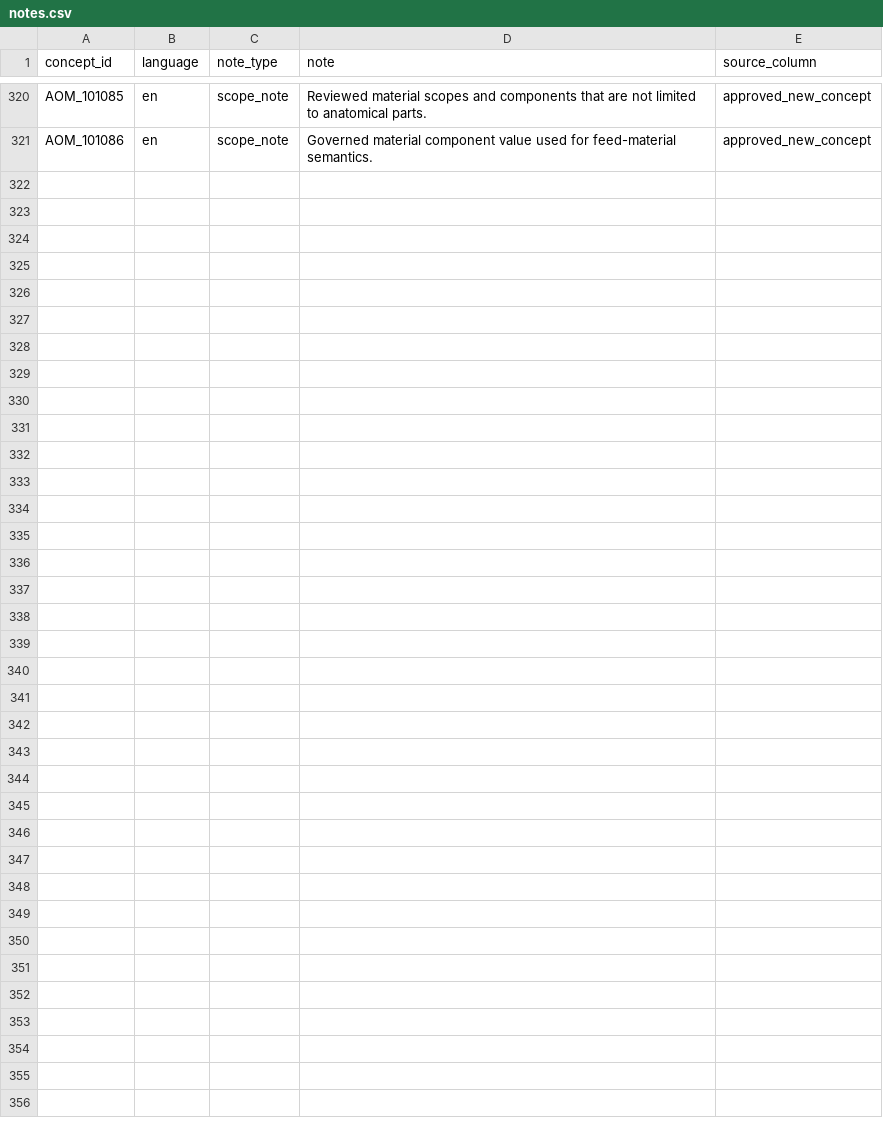
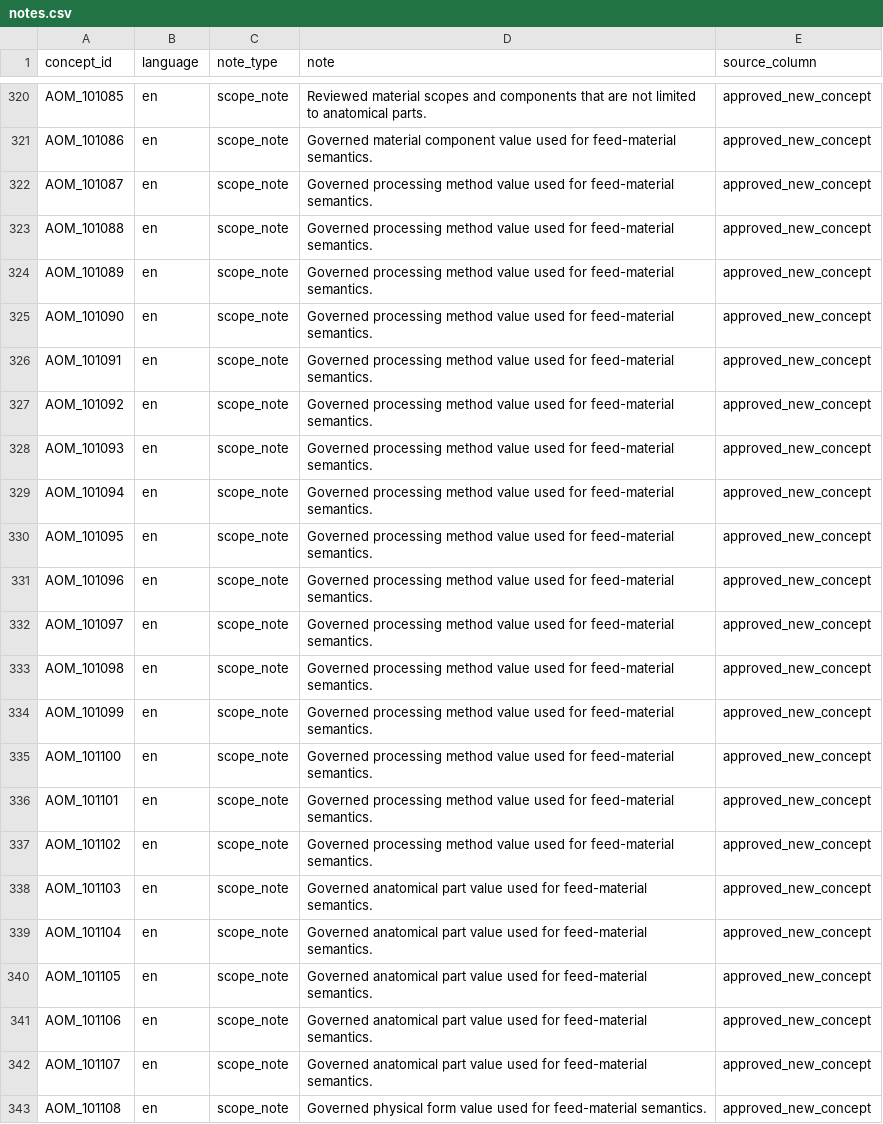
Before and after one commit to ERAgriculture/era-aom, a CSV file: data/livestock-staging/notes.csv, drawn as a sheet; only a part is shown, gaps mark what is left out.

```diff
--- a/data/livestock-staging/notes.csv
+++ b/data/livestock-staging/notes.csv
@@ -327 +327,23 @@ AOM_101085,en,scope_note,Reviewed material scopes and components that are not li
 AOM_101086,en,scope_note,Governed material component value used for feed-material semantics.,approved_new_concept
+AOM_101087,en,scope_note,Governed processing method value used for feed-material semantics.,approved_new_concept
+AOM_101088,en,scope_note,Governed processing method value used for feed-material semantics.,approved_new_concept
+AOM_101089,en,scope_note,Governed processing method value used for feed-material semantics.,approved_new_concept
+AOM_101090,en,scope_note,Governed processing method value used for feed-material semantics.,approved_new_concept
+AOM_101091,en,scope_note,Governed processing method value used for feed-material semantics.,approved_new_concept
+AOM_101092,en,scope_note,Governed processing method value used for feed-material semantics.,approved_new_concept
+AOM_101093,en,scope_note,Governed processing method value used for feed-material semantics.,approved_new_concept
+AOM_101094,en,scope_note,Governed processing method value used for feed-material semantics.,approved_new_concept
+AOM_101095,en,scope_note,Governed processing method value used for feed-material semantics.,approved_new_concept
+AOM_101096,en,scope_note,Governed processing method value used for feed-material semantics.,approved_new_concept
+AOM_101097,en,scope_note,Governed processing method value used for feed-material semantics.,approved_new_concept
+AOM_101098,en,scope_note,Governed processing method value used for feed-material semantics.,approved_new_concept
+AOM_101099,en,scope_note,Governed processing method value used for feed-material semantics.,approved_new_concept
+AOM_101100,en,scope_note,Governed processing method value used for feed-material semantics.,approved_new_concept
+AOM_101101,en,scope_note,Governed processing method value used for feed-material semantics.,approved_new_concept
+AOM_101102,en,scope_note,Governed processing method value used for feed-material semantics.,approved_new_concept
+AOM_101103,en,scope_note,Governed anatomical part value used for feed-material semantics.,approved_new_concept
+AOM_101104,en,scope_note,Governed anatomical part value used for feed-material semantics.,approved_new_concept
+AOM_101105,en,scope_note,Governed anatomical part value used for feed-material semantics.,approved_new_concept
+AOM_101106,en,scope_note,Governed anatomical part value used for feed-material semantics.,approved_new_concept
+AOM_101107,en,scope_note,Governed anatomical part value used for feed-material semantics.,approved_new_concept
+AOM_101108,en,scope_note,Governed physical form value used for feed-material semantics.,approved_new_concept
```
Also changed, not shown: data/livestock-staging/approved_ingredient_facet_concepts.csv, data/livestock-staging/concepts.csv, 45 other files.
